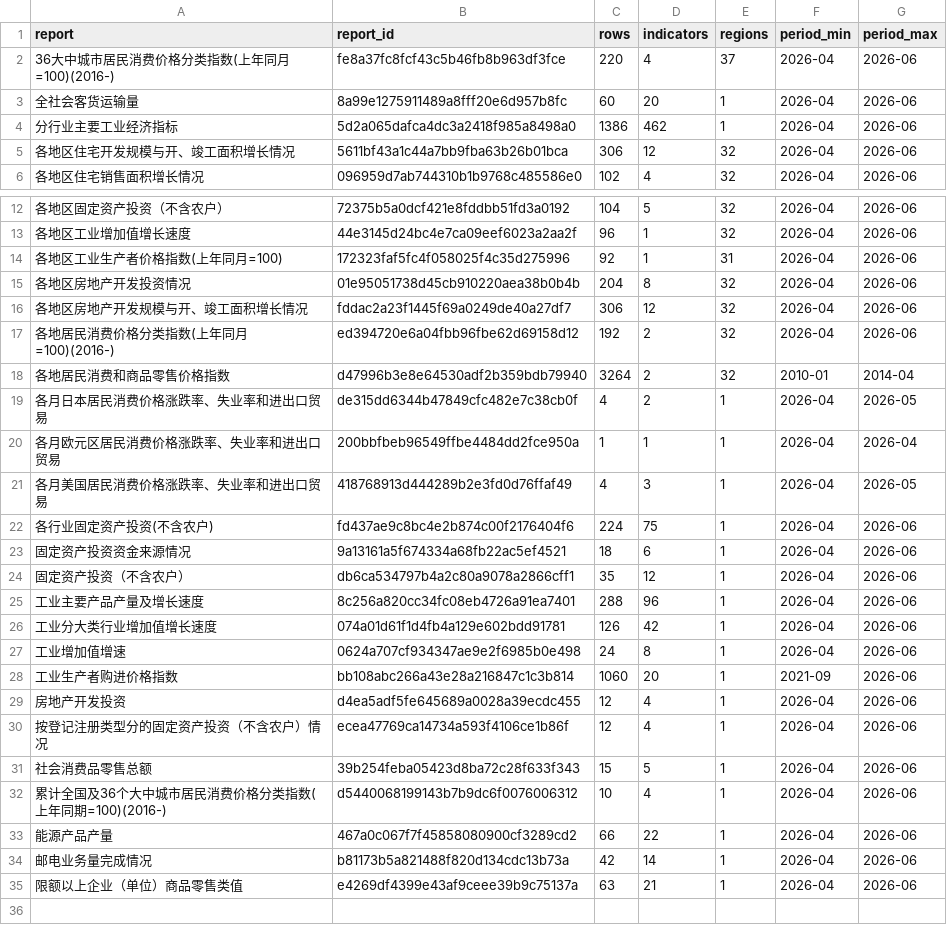
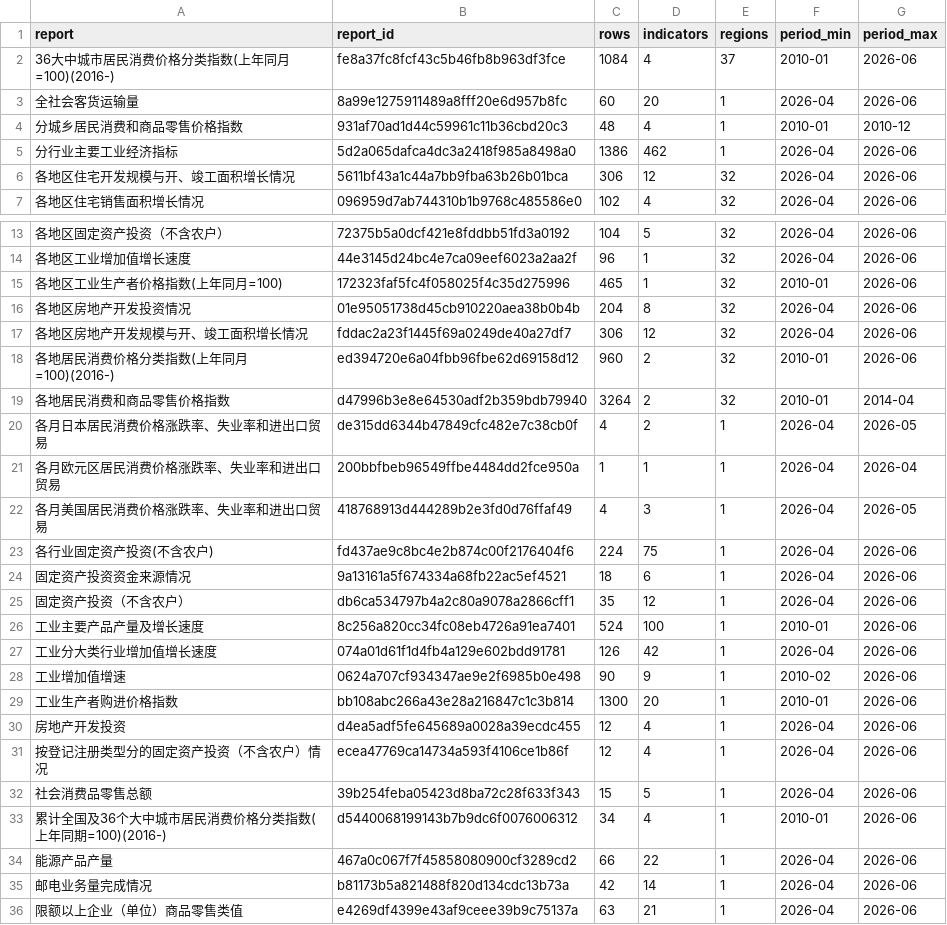
Before and after one commit to naoaki-rmrb/chinastatistics, a CSV file: output/dg_index.csv, drawn as a sheet; only a part is shown, gaps mark what is left out.

```diff
--- a/output/dg_index.csv
+++ b/output/dg_index.csv
@@ -1,4 +1,5 @@
 report,report_id,rows,indicators,regions,period_min,period_max
-36大中城市居民消费价格分类指数(上年同月=100)(2016-),fe8a37fc8fcf43c5b46fb8b963df3fce,220,4,37,2026-04,2026-06
+36大中城市居民消费价格分类指数(上年同月=100)(2016-),fe8a37fc8fcf43c5b46fb8b963df3fce,1084,4,37,2010-01,2026-06
 全社会客货运输量,8a99e1275911489a8fff20e6d957b8fc,60,20,1,2026-04,2026-06
+分城乡居民消费和商品零售价格指数,931af70ad1d44c59961c11b36cbd20c3,48,4,1,2010-01,2010-12
 分行业主要工业经济指标,5d2a065dafca4dc3a2418f985a8498a0,1386,462,1,2026-04,2026-06
@@ -13,6 +14,6 @@ report,report_id,rows,indicators,regions,period_min,period_max
 各地区工业增加值增长速度,44e3145d24bc4e7ca09eef6023a2aa2f,96,1,32,2026-04,2026-06
-各地区工业生产者价格指数(上年同月=100),172323faf5fc4f058025f4c35d275996,92,1,31,2026-04,2026-06
+各地区工业生产者价格指数(上年同月=100),172323faf5fc4f058025f4c35d275996,465,1,32,2010-01,2026-06
 各地区房地产开发投资情况,01e95051738d45cb910220aea38b0b4b,204,8,32,2026-04,2026-06
 各地区房地产开发规模与开、竣工面积增长情况,fddac2a23f1445f69a0249de40a27df7,306,12,32,2026-04,2026-06
-各地居民消费价格分类指数(上年同月=100)(2016-),ed394720e6a04fbb96fbe62d69158d12,192,2,32,2026-04,2026-06
+各地居民消费价格分类指数(上年同月=100)(2016-),ed394720e6a04fbb96fbe62d69158d12,960,2,32,2010-01,2026-06
 各地居民消费和商品零售价格指数,d47996b3e8e64530adf2b359bdb79940,3264,2,32,2010-01,2014-04
@@ -24,6 +25,6 @@ report,report_id,rows,indicators,regions,period_min,period_max
 固定资产投资（不含农户）,db6ca534797b4a2c80a9078a2866cff1,35,12,1,2026-04,2026-06
-工业主要产品产量及增长速度,8c256a820cc34fc08eb4726a91ea7401,288,96,1,2026-04,2026-06
+工业主要产品产量及增长速度,8c256a820cc34fc08eb4726a91ea7401,524,100,1,2010-01,2026-06
 工业分大类行业增加值增长速度,074a01d61f1d4fb4a129e602bdd91781,126,42,1,2026-04,2026-06
-工业增加值增速,0624a707cf934347ae9e2f6985b0e498,24,8,1,2026-04,2026-06
-工业生产者购进价格指数,bb108abc266a43e28a216847c1c3b814,1060,20,1,2021-09,2026-06
+工业增加值增速,0624a707cf934347ae9e2f6985b0e498,90,9,1,2010-02,2026-06
+工业生产者购进价格指数,bb108abc266a43e28a216847c1c3b814,1300,20,1,2010-01,2026-06
 房地产开发投资,d4ea5adf5fe645689a0028a39ecdc455,12,4,1,2026-04,2026-06
@@ -31,3 +32,3 @@ report,report_id,rows,indicators,regions,period_min,period_max
 社会消费品零售总额,39b254feba05423d8ba72c28f633f343,15,5,1,2026-04,2026-06
-累计全国及36个大中城市居民消费价格分类指数(上年同期=100)(2016-),d5440068199143b7b9dc6f0076006312,10,4,1,2026-04,2026-06
+累计全国及36个大中城市居民消费价格分类指数(上年同期=100)(2016-),d5440068199143b7b9dc6f0076006312,34,4,1,2010-01,2026-06
 能源产品产量,467a0c067f7f45858080900cf3289cd2,66,22,1,2026-04,2026-06
```
Also changed, not shown: 1 other file.
